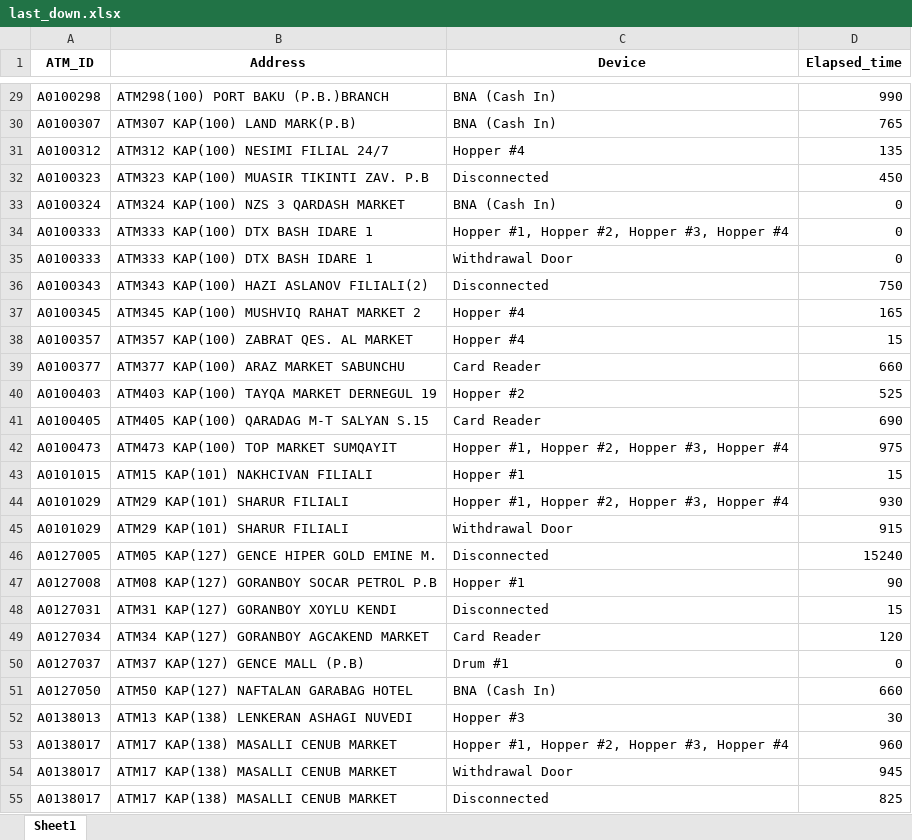
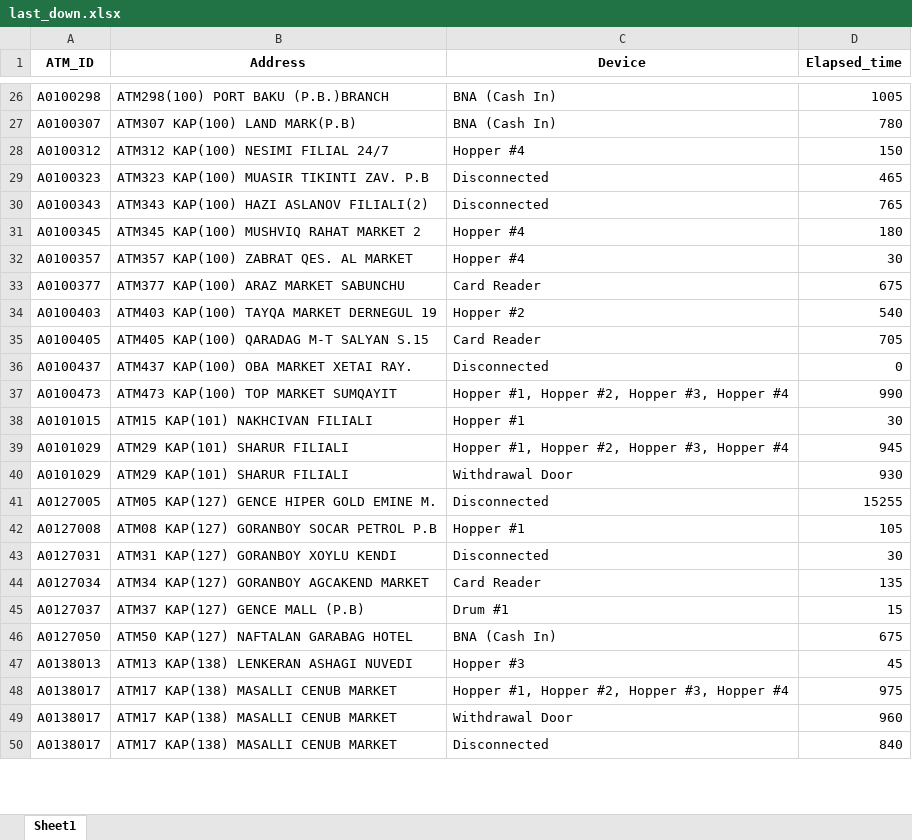
Before and after one commit to kbturgut090/fimi, an Excel workbook: last_down.xlsx, sheet Sheet1, drawn as a sheet; only a part is shown, gaps mark what is left out; values as stored, in another font and other column widths than the file's, no borders; removed rows and columns are numbered as before the commit, all else as after; the diff covers the shown part only; the diff names each change by its address in the sheet, - before the commit and + after, or states it on an @@ line.

```diff
--- a/last_down.xlsx (sheet Sheet1)
+++ b/last_down.xlsx (sheet Sheet1)
-D26 (Elapsed_time): 990
+D26 (Elapsed_time): 1005
-D27 (Elapsed_time): 765
+D27 (Elapsed_time): 780
-D28 (Elapsed_time): 135
+D28 (Elapsed_time): 150
-D29 (Elapsed_time): 450
+D29 (Elapsed_time): 465
-row 33: A0100324 | ATM324 KAP(100) NZS 3 QARDASH MARKET | BNA (Cash In) | 0
-row 34: A0100333 | ATM333 KAP(100) DTX BASH IDARE 1 | Hopper #1, Hopper #2, Hopper #3, Hopper #4 | 0
-row 35: A0100333 | ATM333 KAP(100) DTX BASH IDARE 1 | Withdrawal Door | 0
-D30 (Elapsed_time): 750
+D30 (Elapsed_time): 765
-D31 (Elapsed_time): 165
+D31 (Elapsed_time): 180
-D32 (Elapsed_time): 15
+D32 (Elapsed_time): 30
-D33 (Elapsed_time): 660
+D33 (Elapsed_time): 675
-D34 (Elapsed_time): 525
+D34 (Elapsed_time): 540
-D35 (Elapsed_time): 690
+D35 (Elapsed_time): 705
+row 36: A0100437 | ATM437 KAP(100) OBA MARKET XETAI RAY. | Disconnected | 0
-D37 (Elapsed_time): 975
+D37 (Elapsed_time): 990
-D38 (Elapsed_time): 15
+D38 (Elapsed_time): 30
-D39 (Elapsed_time): 930
+D39 (Elapsed_time): 945
-D40 (Elapsed_time): 915
+D40 (Elapsed_time): 930
-D41 (Elapsed_time): 15240
+D41 (Elapsed_time): 15255
-D42 (Elapsed_time): 90
+D42 (Elapsed_time): 105
-D43 (Elapsed_time): 15
+D43 (Elapsed_time): 30
-D44 (Elapsed_time): 120
+D44 (Elapsed_time): 135
-D45 (Elapsed_time): 0
+D45 (Elapsed_time): 15
-D46 (Elapsed_time): 660
+D46 (Elapsed_time): 675
-D47 (Elapsed_time): 30
+D47 (Elapsed_time): 45
-D48 (Elapsed_time): 960
+D48 (Elapsed_time): 975
-D49 (Elapsed_time): 945
+D49 (Elapsed_time): 960
-D50 (Elapsed_time): 825
+D50 (Elapsed_time): 840
```
Also changed, not shown: 2 added rows, 5 removed rows and 48 edited cells elsewhere in this sheet.
